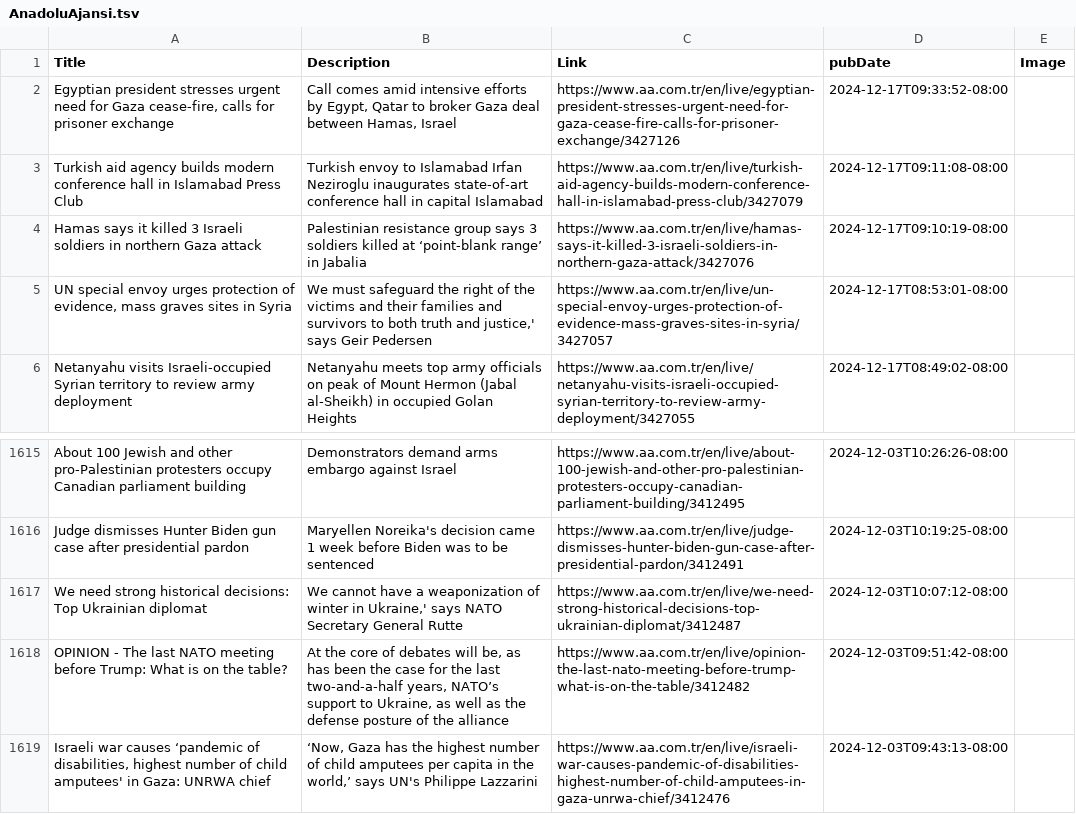
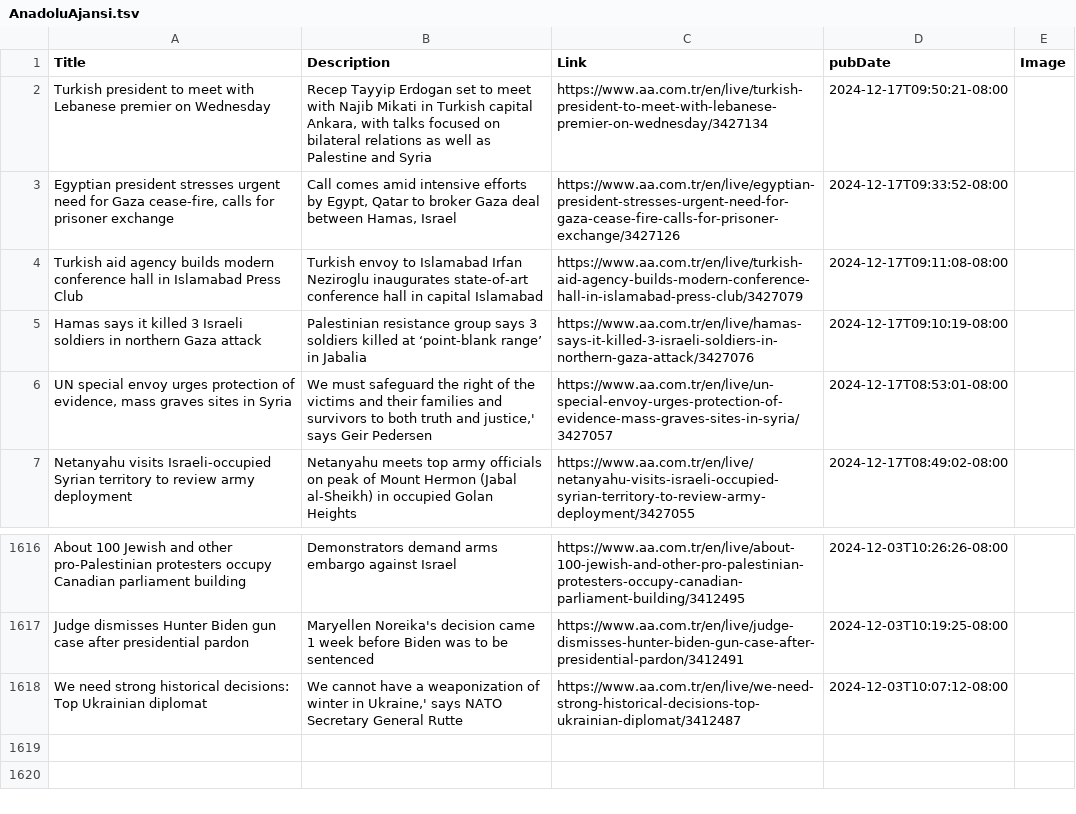
Before and after one commit to NewsCorpGSOC/newscorpgsoc.github.io, a TSV file: GoogleSheets/AnadoluAjansi.tsv, drawn as a sheet; only a part is shown, gaps mark what is left out.

Commit message:
Routine update of AnadoluAjansi TSV file

```diff
--- a/GoogleSheets/AnadoluAjansi.tsv
+++ b/GoogleSheets/AnadoluAjansi.tsv
@@ -1,2 +1,3 @@
 Title	Description	Link	pubDate	Image
+Turkish president to meet with Lebanese premier on Wednesday	Recep Tayyip Erdogan set to meet with Najib Mikati in Turkish capital Ankara, with talks focused on bilateral relations as well as Palestine and Syria	https://www.aa.com.tr/en/live/turkish-president-to-meet-with-lebanese-premier-on-wednesday/3427134	2024-12-17T09:50:21-08:00	
 Egyptian president stresses urgent need for Gaza cease-fire, calls for prisoner exchange	Call comes amid intensive efforts by Egypt, Qatar to broker Gaza deal between Hamas, Israel	https://www.aa.com.tr/en/live/egyptian-president-stresses-urgent-need-for-gaza-cease-fire-calls-for-prisoner-exchange/3427126	2024-12-17T09:33:52-08:00	
@@ -1617,3 +1618 @@ Judge dismisses Hunter Biden gun case after presidential pardon	Maryellen Noreik
 We need strong historical decisions: Top Ukrainian diplomat	We cannot have a weaponization of winter in Ukraine,' says NATO Secretary General Rutte	https://www.aa.com.tr/en/live/we-need-strong-historical-decisions-top-ukrainian-diplomat/3412487	2024-12-03T10:07:12-08:00	
-OPINION - The last NATO meeting before Trump: What is on the table?	At the core of debates will be, as has been the case for the last two-and-a-half years, NATO’s support to Ukraine, as well as the defense posture of the alliance	https://www.aa.com.tr/en/live/opinion-the-last-nato-meeting-before-trump-what-is-on-the-table/3412482	2024-12-03T09:51:42-08:00	
-Israeli war causes ‘pandemic of disabilities, highest number of child amputees' in Gaza: UNRWA chief	‘Now, Gaza has the highest number of child amputees per capita in the world,’ says UN's Philippe Lazzarini	https://www.aa.com.tr/en/live/israeli-war-causes-pandemic-of-disabilities-highest-number-of-child-amputees-in-gaza-unrwa-chief/3412476	2024-12-03T09:43:13-08:00	
```
